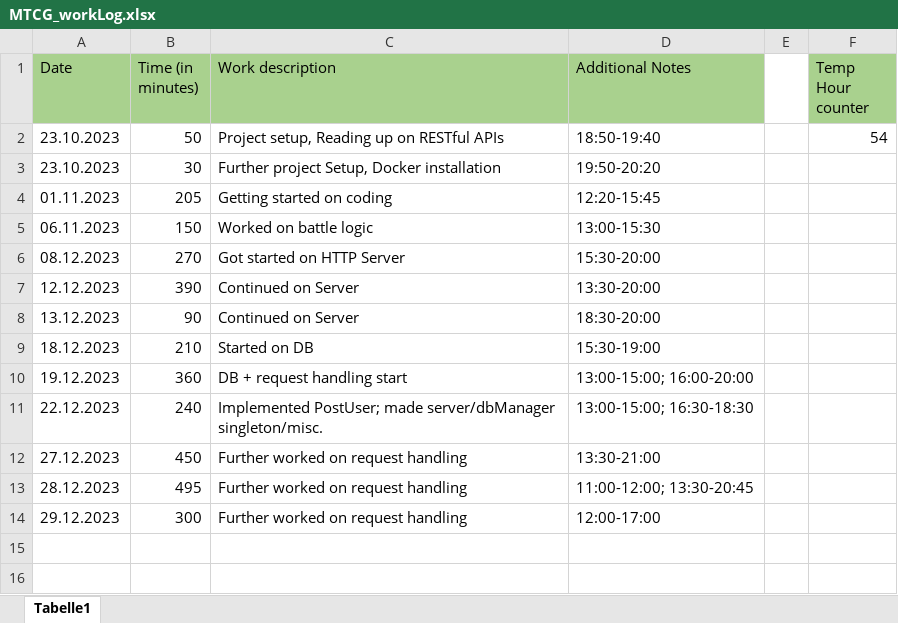
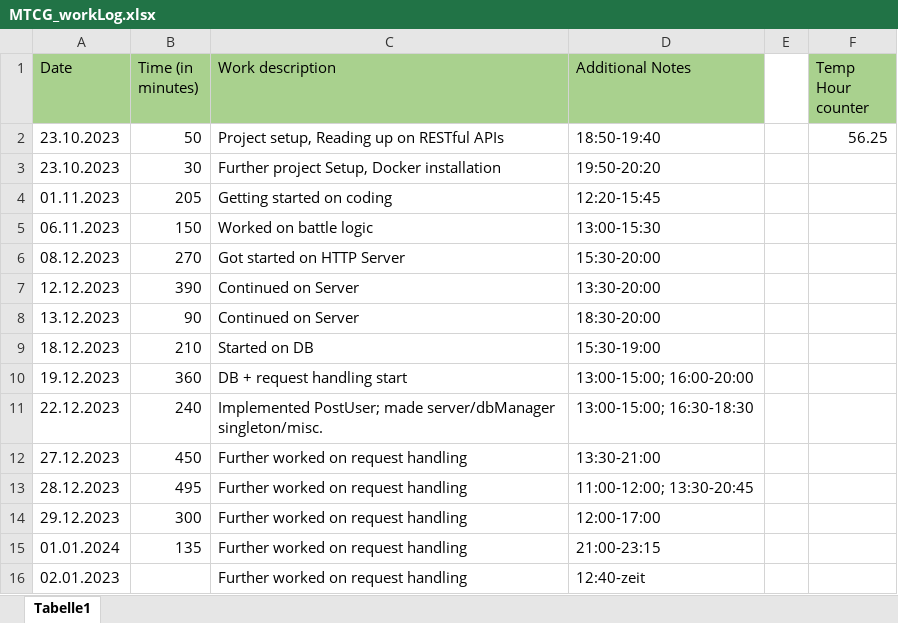
Before and after one commit to ezveee/WS2023-MTCG, an Excel workbook: docs/MTCG_workLog.xlsx, sheet Tabelle1, drawn as a sheet; values as stored, in another font and other column widths than the file's, no borders; the diff names each change by its address in the sheet, - before the commit and + after, or states it on an @@ line.

```diff
--- a/docs/MTCG_workLog.xlsx (sheet Tabelle1)
+++ b/docs/MTCG_workLog.xlsx (sheet Tabelle1)
-F2 (Temp Hour counter): 54
+F2 (Temp Hour counter): 56.25
+row 15: 01.01.2024 | 135 | Further worked on request handling | 21:00-23:15
+row 16: 02.01.2023 |  | Further worked on request handling | 12:40-zeit
```
Also changed, not shown: 9 other files.
